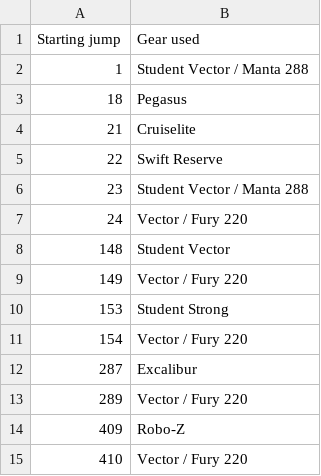
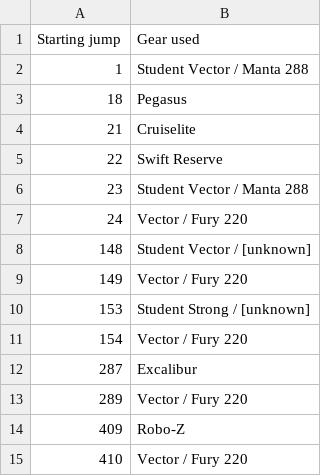
Before and after one commit to wildlava/skydive-logbook, a CSV file: gear.csv, drawn as a sheet; only a part is shown.

Commit message:
Add feature to show gear; handle rig, canopy, or both

```diff
--- a/gear.csv
+++ b/gear.csv
@@ -7,5 +7,5 @@ Starting jump,Gear used
 24,Vector / Fury 220
-148,Student Vector
+148,Student Vector / [unknown]
 149,Vector / Fury 220
-153,Student Strong
+153,Student Strong / [unknown]
 154,Vector / Fury 220
```
Also changed, not shown: 1 other file.
